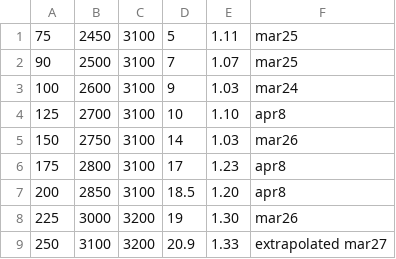
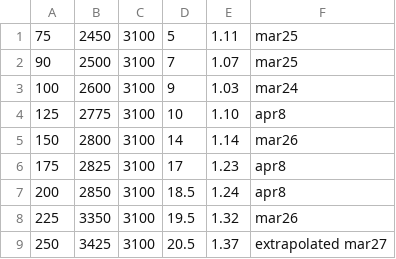
Before and after one commit to ligerbots/Rebuilt2026, a CSV file: src/main/deploy/lookupTables/hub_shot_lookup_table.csv, drawn as a sheet.

Commit message:
Shot changes

```diff
--- a/src/main/deploy/lookupTables/hub_shot_lookup_table.csv
+++ b/src/main/deploy/lookupTables/hub_shot_lookup_table.csv
@@ -3,7 +3,7 @@
 100,2600,3100,9,1.03,mar24
-125,2700,3100,10,1.10,apr8
-150,2750,3100,14,1.03,mar26
-175,2800,3100,17,1.23,apr8
-200,2850,3100,18.5,1.20,apr8
-225,3000,3200,19,1.30,mar26
-250,3100,3200,20.9,1.33,extrapolated mar27
+125,2775,3100,10,1.10,apr8
+150,2800,3100,14,1.14,mar26
+175,2825,3100,17,1.23,apr8
+200,2850,3100,18.5,1.24,apr8
+225,3350,3100,19.5,1.32,mar26
+250,3425,3100,20.5,1.37,extrapolated mar27
```
